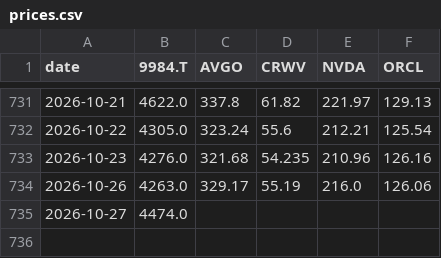
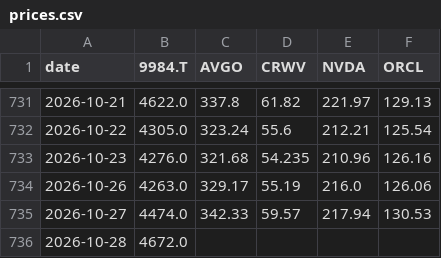
Before and after one commit to jejukairos/ai-credit-risk-dashboard, a CSV file: data/prices.csv, drawn as a sheet; only a part is shown, gaps mark what is left out.

```diff
--- a/data/prices.csv
+++ b/data/prices.csv
@@ -734,2 +734,3 @@ date,9984.T,AVGO,CRWV,NVDA,ORCL
 2026-10-26,4263.0,329.17,55.19,216.0,126.06
-2026-10-27,4474.0,,,,
+2026-10-27,4474.0,342.33,59.57,217.94,130.53
+2026-10-28,4672.0,,,,
```
Also changed, not shown: data/adr.csv, data/nebius_spot.csv, 27 other files.
